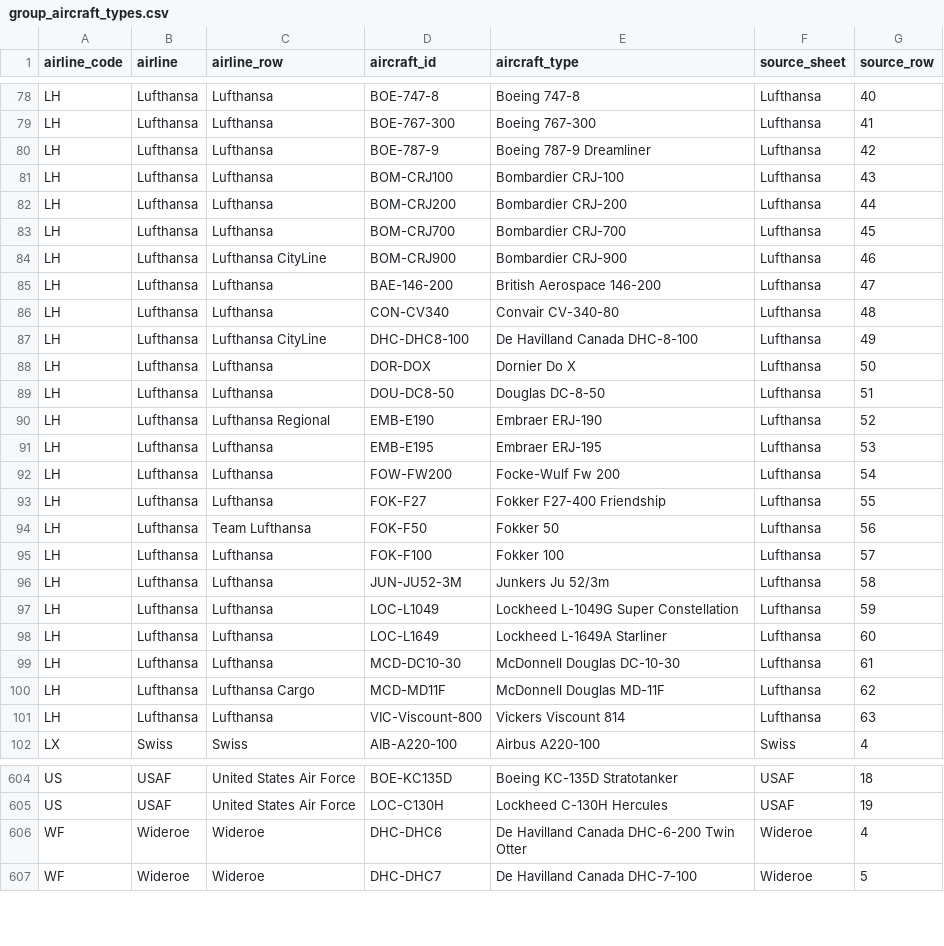
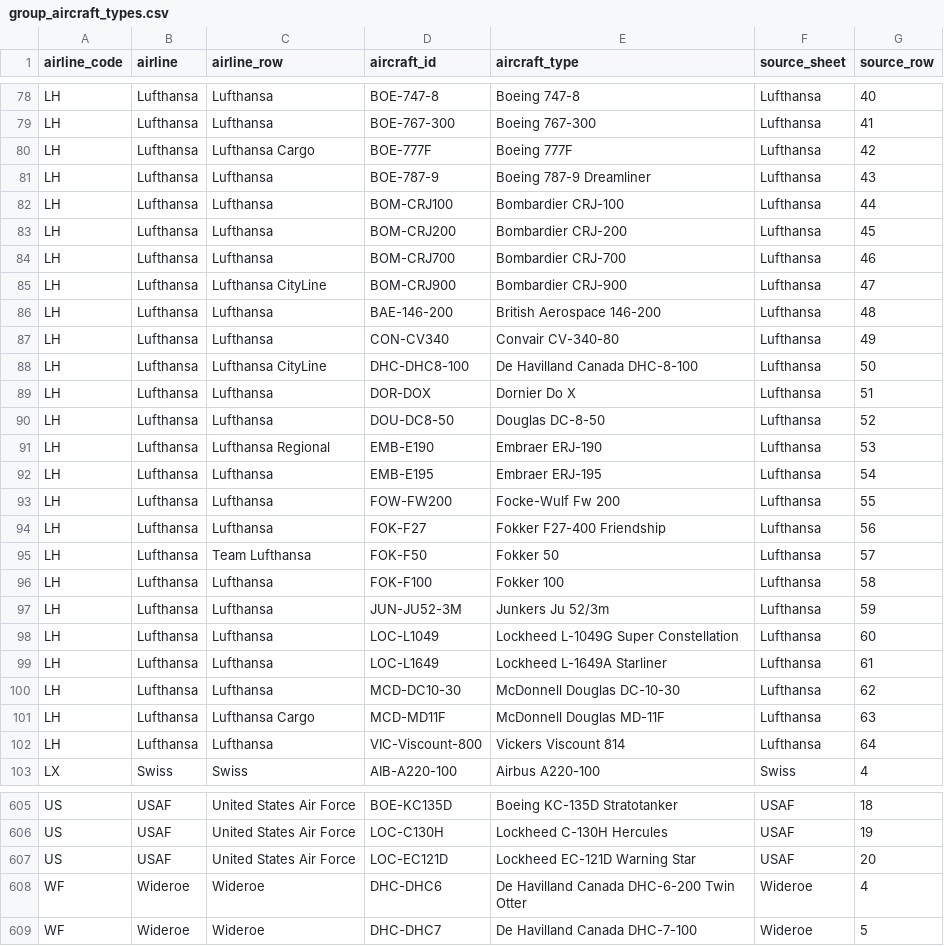
Before and after one commit to ugnet90/aircraft-labels, a CSV file: data/group_aircraft_types.csv, drawn as a sheet; only a part is shown, gaps mark what is left out.

```diff
--- a/data/group_aircraft_types.csv
+++ b/data/group_aircraft_types.csv
@@ -79,24 +79,25 @@ LH;Lufthansa;Lufthansa;BOE-747-8;Boeing 747-8;Lufthansa;40
 LH;Lufthansa;Lufthansa;BOE-767-300;Boeing 767-300;Lufthansa;41
-LH;Lufthansa;Lufthansa;BOE-787-9;Boeing 787-9 Dreamliner;Lufthansa;42
-LH;Lufthansa;Lufthansa;BOM-CRJ100;Bombardier CRJ-100;Lufthansa;43
-LH;Lufthansa;Lufthansa;BOM-CRJ200;Bombardier CRJ-200;Lufthansa;44
-LH;Lufthansa;Lufthansa;BOM-CRJ700;Bombardier CRJ-700;Lufthansa;45
-LH;Lufthansa;Lufthansa CityLine;BOM-CRJ900;Bombardier CRJ-900;Lufthansa;46
-LH;Lufthansa;Lufthansa;BAE-146-200;British Aerospace 146-200;Lufthansa;47
-LH;Lufthansa;Lufthansa;CON-CV340;Convair CV-340-80;Lufthansa;48
-LH;Lufthansa;Lufthansa CityLine;DHC-DHC8-100;De Havilland Canada DHC-8-100;Lufthansa;49
-LH;Lufthansa;Lufthansa;DOR-DOX;Dornier Do X;Lufthansa;50
-LH;Lufthansa;Lufthansa;DOU-DC8-50;Douglas DC-8-50;Lufthansa;51
-LH;Lufthansa;Lufthansa Regional;EMB-E190;Embraer ERJ-190;Lufthansa;52
-LH;Lufthansa;Lufthansa;EMB-E195;Embraer ERJ-195;Lufthansa;53
-LH;Lufthansa;Lufthansa;FOW-FW200;Focke-Wulf Fw 200;Lufthansa;54
-LH;Lufthansa;Lufthansa;FOK-F27;Fokker F27-400 Friendship;Lufthansa;55
-LH;Lufthansa;Team Lufthansa;FOK-F50;Fokker 50;Lufthansa;56
-LH;Lufthansa;Lufthansa;FOK-F100;Fokker 100;Lufthansa;57
-LH;Lufthansa;Lufthansa;JUN-JU52-3M;Junkers Ju 52/3m;Lufthansa;58
-LH;Lufthansa;Lufthansa;LOC-L1049;Lockheed L-1049G Super Constellation;Lufthansa;59
-LH;Lufthansa;Lufthansa;LOC-L1649;Lockheed L-1649A Starliner;Lufthansa;60
-LH;Lufthansa;Lufthansa;MCD-DC10-30;McDonnell Douglas DC-10-30;Lufthansa;61
-LH;Lufthansa;Lufthansa Cargo;MCD-MD11F;McDonnell Douglas MD-11F;Lufthansa;62
-LH;Lufthansa;Lufthansa;VIC-Viscount-800;Vickers Viscount 814;Lufthansa;63
+LH;Lufthansa;Lufthansa Cargo;BOE-777F;Boeing 777F;Lufthansa;42
+LH;Lufthansa;Lufthansa;BOE-787-9;Boeing 787-9 Dreamliner;Lufthansa;43
+LH;Lufthansa;Lufthansa;BOM-CRJ100;Bombardier CRJ-100;Lufthansa;44
+LH;Lufthansa;Lufthansa;BOM-CRJ200;Bombardier CRJ-200;Lufthansa;45
+LH;Lufthansa;Lufthansa;BOM-CRJ700;Bombardier CRJ-700;Lufthansa;46
+LH;Lufthansa;Lufthansa CityLine;BOM-CRJ900;Bombardier CRJ-900;Lufthansa;47
+LH;Lufthansa;Lufthansa;BAE-146-200;British Aerospace 146-200;Lufthansa;48
+LH;Lufthansa;Lufthansa;CON-CV340;Convair CV-340-80;Lufthansa;49
+LH;Lufthansa;Lufthansa CityLine;DHC-DHC8-100;De Havilland Canada DHC-8-100;Lufthansa;50
+LH;Lufthansa;Lufthansa;DOR-DOX;Dornier Do X;Lufthansa;51
+LH;Lufthansa;Lufthansa;DOU-DC8-50;Douglas DC-8-50;Lufthansa;52
+LH;Lufthansa;Lufthansa Regional;EMB-E190;Embraer ERJ-190;Lufthansa;53
+LH;Lufthansa;Lufthansa;EMB-E195;Embraer ERJ-195;Lufthansa;54
+LH;Lufthansa;Lufthansa;FOW-FW200;Focke-Wulf Fw 200;Lufthansa;55
+LH;Lufthansa;Lufthansa;FOK-F27;Fokker F27-400 Friendship;Lufthansa;56
+LH;Lufthansa;Team Lufthansa;FOK-F50;Fokker 50;Lufthansa;57
+LH;Lufthansa;Lufthansa;FOK-F100;Fokker 100;Lufthansa;58
+LH;Lufthansa;Lufthansa;JUN-JU52-3M;Junkers Ju 52/3m;Lufthansa;59
+LH;Lufthansa;Lufthansa;LOC-L1049;Lockheed L-1049G Super Constellation;Lufthansa;60
+LH;Lufthansa;Lufthansa;LOC-L1649;Lockheed L-1649A Starliner;Lufthansa;61
+LH;Lufthansa;Lufthansa;MCD-DC10-30;McDonnell Douglas DC-10-30;Lufthansa;62
+LH;Lufthansa;Lufthansa Cargo;MCD-MD11F;McDonnell Douglas MD-11F;Lufthansa;63
+LH;Lufthansa;Lufthansa;VIC-Viscount-800;Vickers Viscount 814;Lufthansa;64
 LX;Swiss;Swiss;AIB-A220-100;Airbus A220-100;Swiss;4
@@ -605,2 +606,3 @@ US;USAF;United States Air Force;BOE-KC135D;Boeing KC-135D Stratotanker;USAF;18
 US;USAF;United States Air Force;LOC-C130H;Lockheed C-130H Hercules;USAF;19
+US;USAF;United States Air Force;LOC-EC121D;Lockheed EC-121D Warning Star;USAF;20
 WF;Wideroe;Wideroe;DHC-DHC6;De Havilland Canada DHC-6-200 Twin Otter;Wideroe;4
```
Also changed, not shown: data/passenger_aircraft_full.csv.
